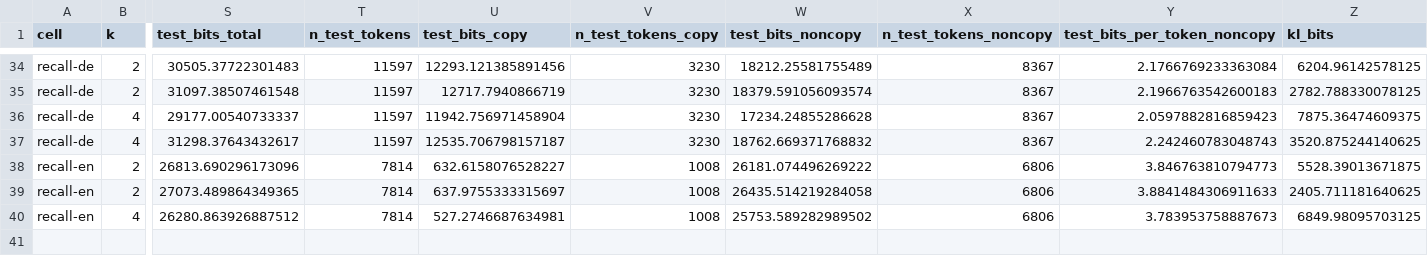
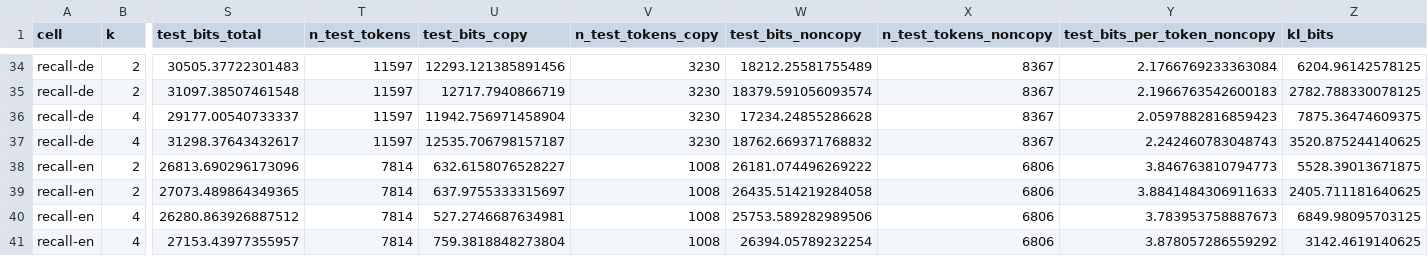
Before and after one commit to sirotenkogeorgii/prefix-programs, a CSV file: results_sync/flat2.csv, drawn as a sheet; only a part is shown, gaps mark what is left out; rows hold the shown columns only; the diff names each change by its address in the sheet, - before the commit and + after, or states it on an @@ line.

Commit message:
Sync results from Colab

```diff
--- a/results_sync/flat2.csv
+++ b/results_sync/flat2.csv
-W40 (test_bits_noncopy): 25753.589282989502
+W40 (test_bits_noncopy): 25753.589282989506
+row 41: recall-en | 4 | 27153.43977355957 | 7814 | 759.3818848273804 | 1008 | 26394.05789232254 | 6806 | 3.878057286559292 | 3142.4619140625
```
Also changed, not shown: 4 other files.
